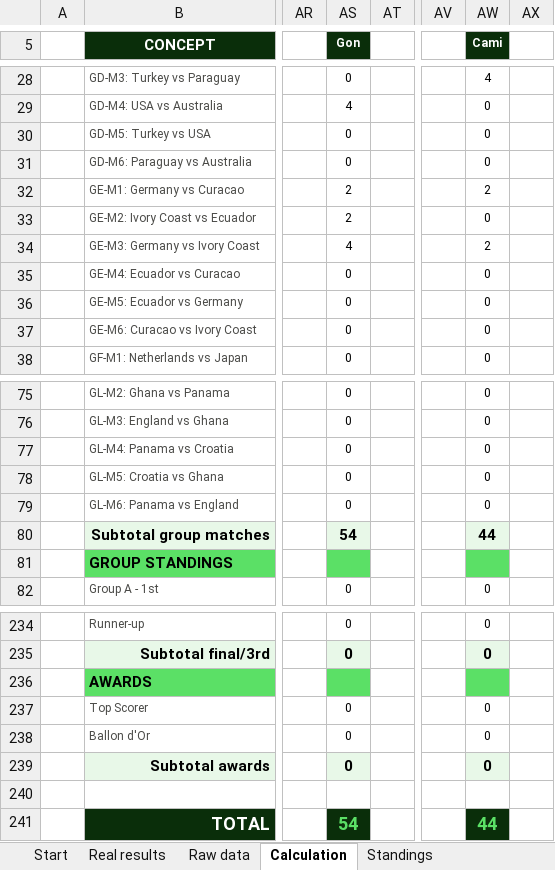
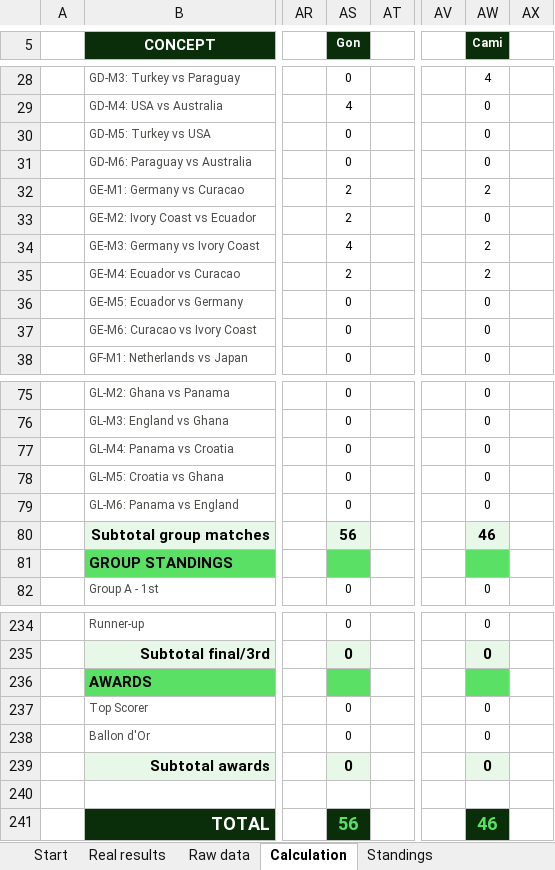
Before and after one commit to jose-reveni/porra2026, an Excel workbook: Porra_Admin_v4_EN.xlsx, sheet Calculation, drawn as a sheet; only a part is shown, gaps mark what is left out; values as stored, in another font and other column widths than the file's, no borders; charts and pictures not drawn; the diff names each change by its address in the sheet, - before the commit and + after, or states it on an @@ line.

```diff
--- a/Porra_Admin_v4_EN.xlsx (sheet Calculation)
+++ b/Porra_Admin_v4_EN.xlsx (sheet Calculation)
-AS35 (Gon): 0
+AS35 (Gon): 2
-AW35 (Cami): 0
+AW35 (Cami): 2
-AS80 (Gon): 54
+AS80 (Gon): 56
-AW80 (Cami): 44
+AW80 (Cami): 46
-AS241 (Gon): 54
+AS241 (Gon): 56
-AW241 (Cami): 44
+AW241 (Cami): 46
```
Also changed, not shown: sheet Standings, sheet Real results, 1 other file.
